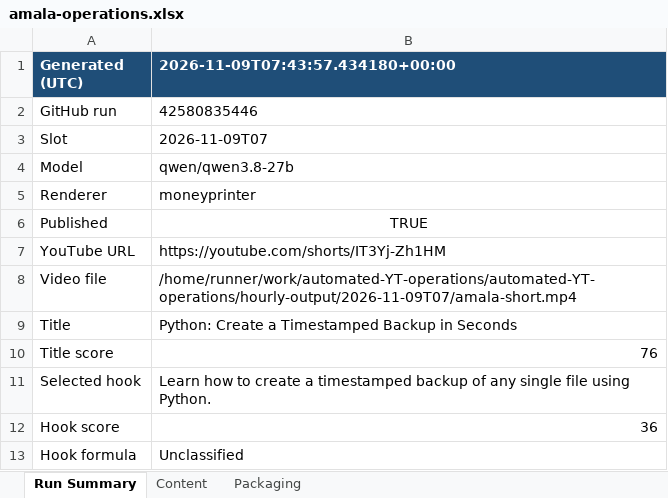
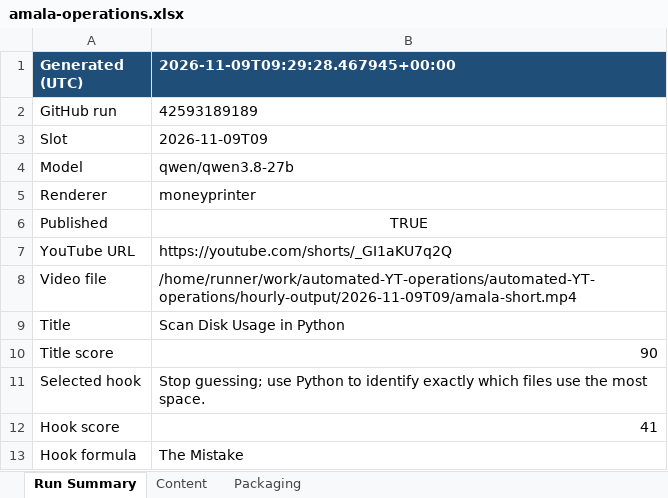
Before and after one commit to amalraj020-a11y/automated-YT-operations, an Excel workbook: reports/latest/amala-operations.xlsx, sheet Run Summary, drawn as a sheet; values as stored, in another font and other column widths than the file's, no borders; the diff names each change by its address in the sheet, - before the commit and + after, or states it on an @@ line.

```diff
--- a/reports/latest/amala-operations.xlsx (sheet Run Summary)
+++ b/reports/latest/amala-operations.xlsx (sheet Run Summary)
-B1: 2026-11-09T07:43:57.434180+00:00
+B1: 2026-11-09T09:29:28.467945+00:00
-B2 (2026-11-09T09:29:28.467945+00:00): 42580835446
+B2 (2026-11-09T09:29:28.467945+00:00): 42593189189
-B3 (2026-11-09T09:29:28.467945+00:00): 2026-11-09T07
+B3 (2026-11-09T09:29:28.467945+00:00): 2026-11-09T09
-B7 (2026-11-09T09:29:28.467945+00:00): https://youtube.com/shorts/IT3Yj-Zh1HM
+B7 (2026-11-09T09:29:28.467945+00:00): https://youtube.com/shorts/_GI1aKU7q2Q
-B8 (2026-11-09T09:29:28.467945+00:00): /home/runner/work/automated-YT-operations/automated-YT-operations/hourly-output/2026-11-09T07/amala-short.mp4
+B8 (2026-11-09T09:29:28.467945+00:00): /home/runner/work/automated-YT-operations/automated-YT-operations/hourly-output/2026-11-09T09/amala-short.mp4
-B9 (2026-11-09T09:29:28.467945+00:00): Python: Create a Timestamped Backup in Seconds
+B9 (2026-11-09T09:29:28.467945+00:00): Scan Disk Usage in Python
-B10 (2026-11-09T09:29:28.467945+00:00): 76
+B10 (2026-11-09T09:29:28.467945+00:00): 90
-B11 (2026-11-09T09:29:28.467945+00:00): Learn how to create a timestamped backup of any single file using Python.
+B11 (2026-11-09T09:29:28.467945+00:00): Stop guessing; use Python to identify exactly which files use the most space.
-B12 (2026-11-09T09:29:28.467945+00:00): 36
+B12 (2026-11-09T09:29:28.467945+00:00): 41
-B13 (2026-11-09T09:29:28.467945+00:00): Unclassified
+B13 (2026-11-09T09:29:28.467945+00:00): The Mistake
```
Also changed, not shown: sheet Packaging, sheet Content.
